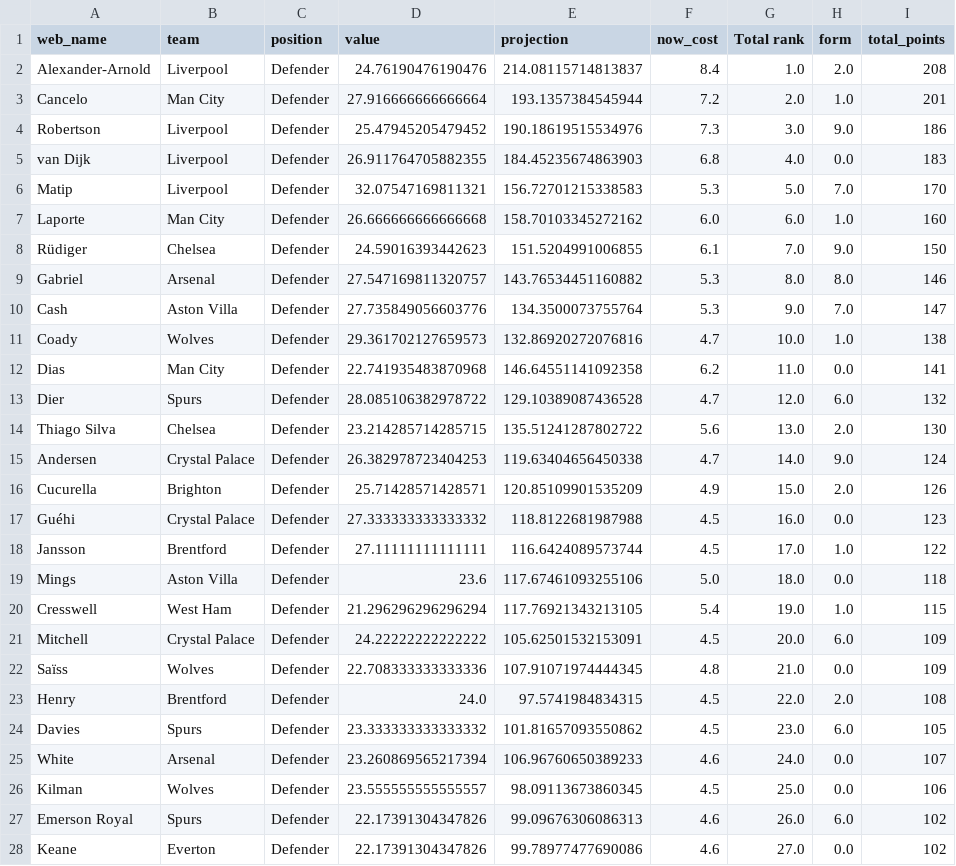
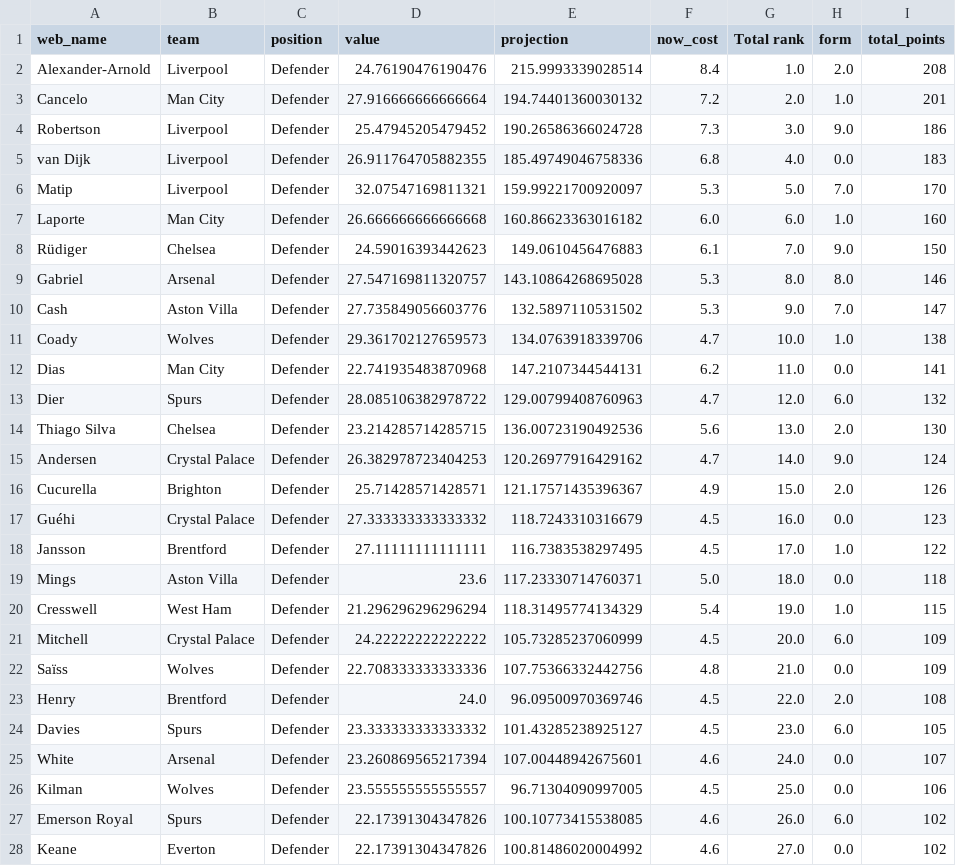
Before and after one commit to enrique-bustamante/EPL_V4.0, a CSV file: rankings/DefenderRank.csv, drawn as a sheet; only a part is shown; the diff covers the shown part only.

```diff
--- a/rankings/DefenderRank.csv
+++ b/rankings/DefenderRank.csv
@@ -1,28 +1,28 @@
 web_name,team,position,value,projection,now_cost,Total rank,form,total_points
-Alexander-Arnold,Liverpool,Defender,24.76190476190476,214.08115714813837,8.4,1.0,2.0,208
-Cancelo,Man City,Defender,27.916666666666664,193.1357384545944,7.2,2.0,1.0,201
-Robertson,Liverpool,Defender,25.47945205479452,190.18619515534976,7.3,3.0,9.0,186
-van Dijk,Liverpool,Defender,26.911764705882355,184.45235674863903,6.8,4.0,0.0,183
-Matip,Liverpool,Defender,32.07547169811321,156.72701215338583,5.3,5.0,7.0,170
-Laporte,Man City,Defender,26.666666666666668,158.70103345272162,6.0,6.0,1.0,160
-Rüdiger,Chelsea,Defender,24.59016393442623,151.5204991006855,6.1,7.0,9.0,150
-Gabriel,Arsenal,Defender,27.547169811320757,143.76534451160882,5.3,8.0,8.0,146
-Cash,Aston Villa,Defender,27.735849056603776,134.3500073755764,5.3,9.0,7.0,147
-Coady,Wolves,Defender,29.361702127659573,132.86920272076816,4.7,10.0,1.0,138
-Dias,Man City,Defender,22.741935483870968,146.64551141092358,6.2,11.0,0.0,141
-Dier,Spurs,Defender,28.085106382978722,129.10389087436528,4.7,12.0,6.0,132
-Thiago Silva,Chelsea,Defender,23.214285714285715,135.51241287802722,5.6,13.0,2.0,130
-Andersen,Crystal Palace,Defender,26.382978723404253,119.63404656450338,4.7,14.0,9.0,124
-Cucurella,Brighton,Defender,25.71428571428571,120.85109901535209,4.9,15.0,2.0,126
-Guéhi,Crystal Palace,Defender,27.333333333333332,118.8122681987988,4.5,16.0,0.0,123
-Jansson,Brentford,Defender,27.11111111111111,116.6424089573744,4.5,17.0,1.0,122
-Mings,Aston Villa,Defender,23.6,117.67461093255106,5.0,18.0,0.0,118
-Cresswell,West Ham,Defender,21.296296296296294,117.76921343213105,5.4,19.0,1.0,115
-Mitchell,Crystal Palace,Defender,24.22222222222222,105.62501532153091,4.5,20.0,6.0,109
-Saïss,Wolves,Defender,22.708333333333336,107.91071974444345,4.8,21.0,0.0,109
-Henry,Brentford,Defender,24.0,97.5741984834315,4.5,22.0,2.0,108
-Davies,Spurs,Defender,23.333333333333332,101.81657093550862,4.5,23.0,6.0,105
-White,Arsenal,Defender,23.260869565217394,106.96760650389233,4.6,24.0,0.0,107
-Kilman,Wolves,Defender,23.555555555555557,98.09113673860345,4.5,25.0,0.0,106
-Emerson Royal,Spurs,Defender,22.17391304347826,99.09676306086313,4.6,26.0,6.0,102
-Keane,Everton,Defender,22.17391304347826,99.78977477690086,4.6,27.0,0.0,102
+Alexander-Arnold,Liverpool,Defender,24.76190476190476,215.9993339028514,8.4,1.0,2.0,208
+Cancelo,Man City,Defender,27.916666666666664,194.74401360030132,7.2,2.0,1.0,201
+Robertson,Liverpool,Defender,25.47945205479452,190.26586366024728,7.3,3.0,9.0,186
+van Dijk,Liverpool,Defender,26.911764705882355,185.49749046758336,6.8,4.0,0.0,183
+Matip,Liverpool,Defender,32.07547169811321,159.99221700920097,5.3,5.0,7.0,170
+Laporte,Man City,Defender,26.666666666666668,160.86623363016182,6.0,6.0,1.0,160
+Rüdiger,Chelsea,Defender,24.59016393442623,149.0610456476883,6.1,7.0,9.0,150
+Gabriel,Arsenal,Defender,27.547169811320757,143.10864268695028,5.3,8.0,8.0,146
+Cash,Aston Villa,Defender,27.735849056603776,132.5897110531502,5.3,9.0,7.0,147
+Coady,Wolves,Defender,29.361702127659573,134.0763918339706,4.7,10.0,1.0,138
+Dias,Man City,Defender,22.741935483870968,147.2107344544131,6.2,11.0,0.0,141
+Dier,Spurs,Defender,28.085106382978722,129.00799408760963,4.7,12.0,6.0,132
+Thiago Silva,Chelsea,Defender,23.214285714285715,136.00723190492536,5.6,13.0,2.0,130
+Andersen,Crystal Palace,Defender,26.382978723404253,120.26977916429162,4.7,14.0,9.0,124
+Cucurella,Brighton,Defender,25.71428571428571,121.17571435396367,4.9,15.0,2.0,126
+Guéhi,Crystal Palace,Defender,27.333333333333332,118.7243310316679,4.5,16.0,0.0,123
+Jansson,Brentford,Defender,27.11111111111111,116.7383538297495,4.5,17.0,1.0,122
+Mings,Aston Villa,Defender,23.6,117.23330714760371,5.0,18.0,0.0,118
+Cresswell,West Ham,Defender,21.296296296296294,118.31495774134329,5.4,19.0,1.0,115
+Mitchell,Crystal Palace,Defender,24.22222222222222,105.73285237060999,4.5,20.0,6.0,109
+Saïss,Wolves,Defender,22.708333333333336,107.75366332442756,4.8,21.0,0.0,109
+Henry,Brentford,Defender,24.0,96.09500970369746,4.5,22.0,2.0,108
+Davies,Spurs,Defender,23.333333333333332,101.43285238925127,4.5,23.0,6.0,105
+White,Arsenal,Defender,23.260869565217394,107.00448942675601,4.6,24.0,0.0,107
+Kilman,Wolves,Defender,23.555555555555557,96.71304090997005,4.5,25.0,0.0,106
+Emerson Royal,Spurs,Defender,22.17391304347826,100.10773415538085,4.6,26.0,6.0,102
+Keane,Everton,Defender,22.17391304347826,100.81486020004992,4.6,27.0,0.0,102
```
Also changed, not shown: 23 edited cells elsewhere in this file, rankings/ForwardRank.csv, rankings/GoalieRank.csv, 16 other files.
